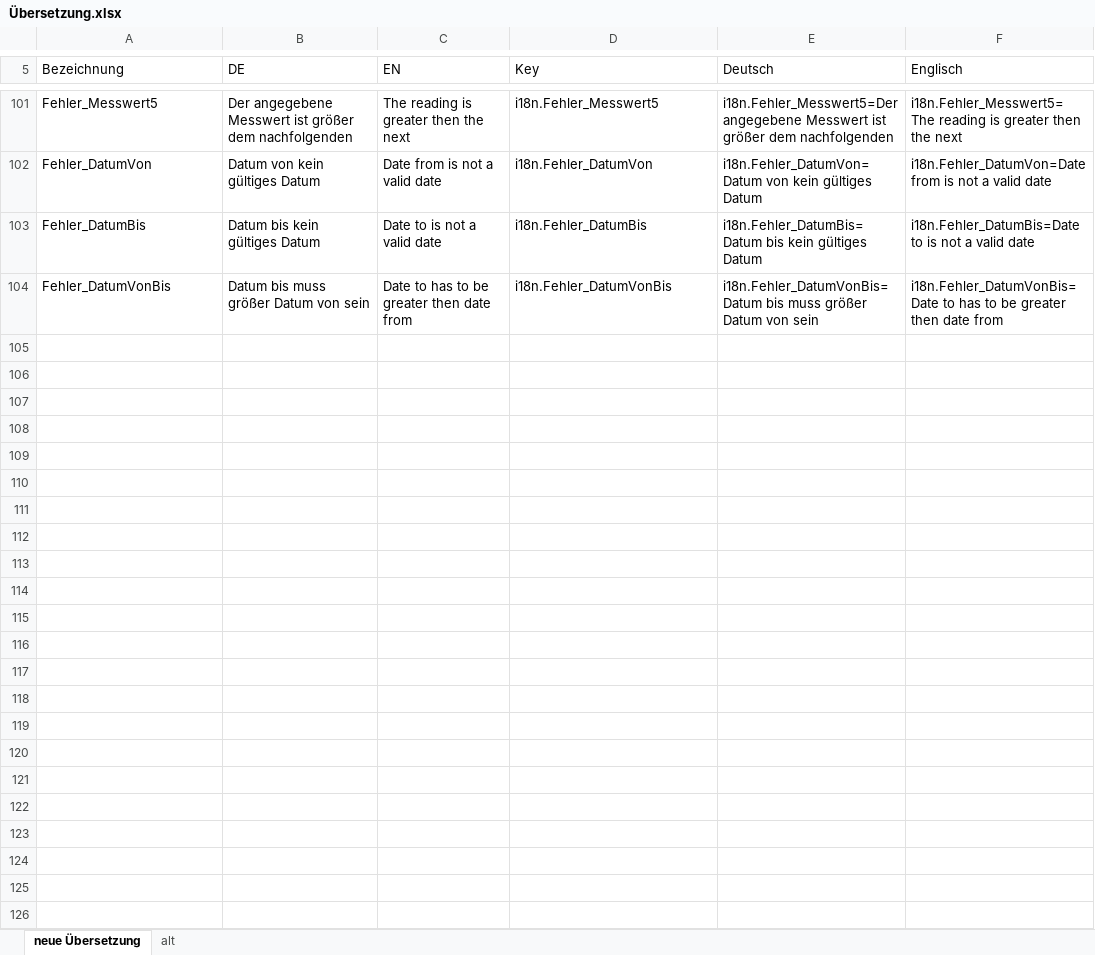
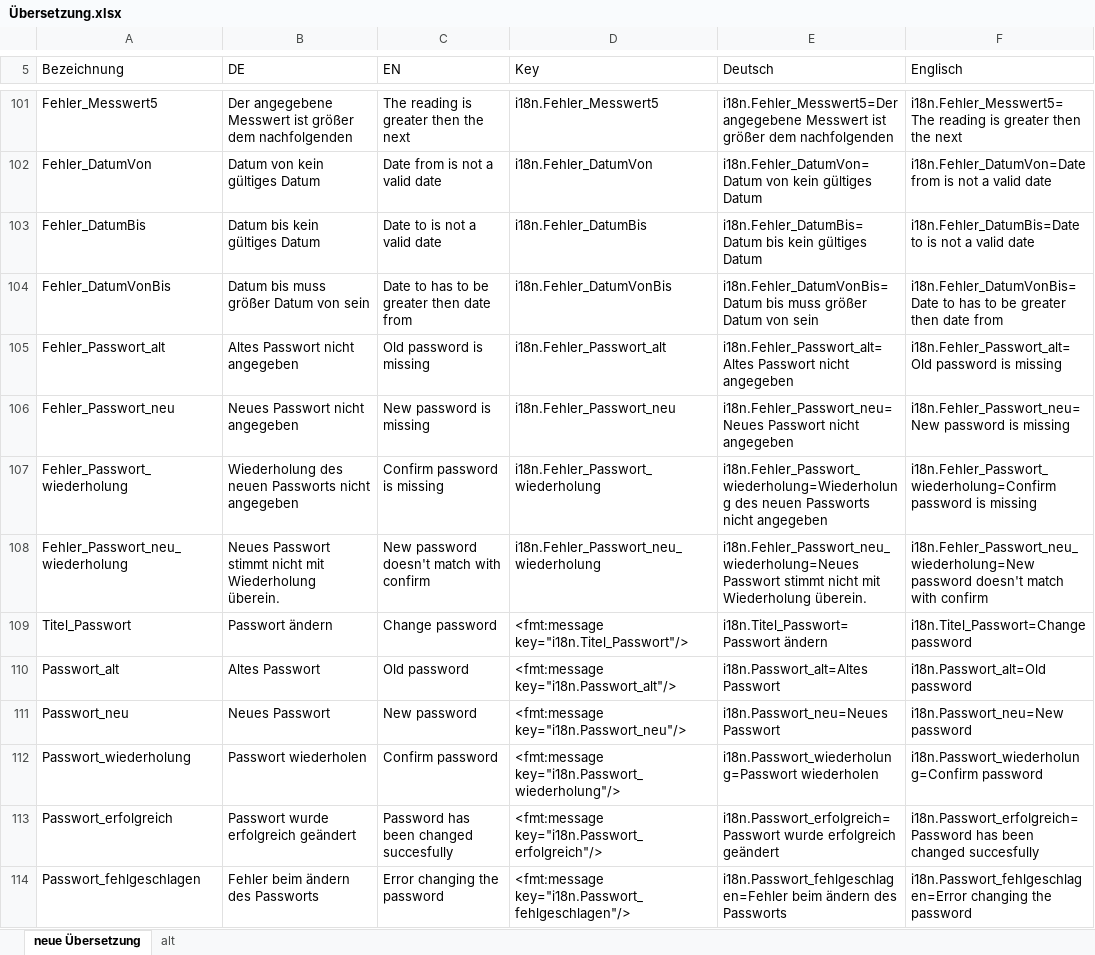
Before and after one commit to DerMagsTa/Kundenportal, an Excel workbook: Übersetzung.xlsx, sheet neue Übersetzung, drawn as a sheet; only a part is shown, gaps mark what is left out; values as stored, in another font and other column widths than the file's, no borders; table styles not drawn; the diff names each change by its address in the sheet, - before the commit and + after, or states it on an @@ line.

Commit message:
Passwort ändern
PW ändern
Adminrechte entfernt

```diff
--- a/Übersetzung.xlsx (sheet neue Übersetzung)
+++ b/Übersetzung.xlsx (sheet neue Übersetzung)
+row 105: Fehler_Passwort_alt | Altes Passwort nicht angegeben | Old password is missing | i18n.Fehler_Passwort_alt | i18n.Fehler_Passwort_alt=Altes Passwort nicht angegeben | i18n.Fehler_Passwort_alt=Old password is missing
+row 106: Fehler_Passwort_neu | Neues Passwort nicht angegeben | New password is missing | i18n.Fehler_Passwort_neu | i18n.Fehler_Passwort_neu=Neues Passwort nicht angegeben | i18n.Fehler_Passwort_neu=New password is missing
+row 107: Fehler_Passwort_wiederholung | Wiederholung des neuen Passworts nicht angegeben | Confirm password is missing | i18n.Fehler_Passwort_wiederholung | i18n.Fehler_Passwort_wiederholung=Wiederholung des neuen Passworts nicht angegeben | i18n.Fehler_Passwort_wiederholung=Confirm password is missing
+row 108: Fehler_Passwort_neu_wiederholung | Neues Passwort stimmt nicht mit Wiederholung überein. | New password doesn't match with confirm | i18n.Fehler_Passwort_neu_wiederholung | i18n.Fehler_Passwort_neu_wiederholung=Neues Passwort stimmt nicht mit Wiederholung überein. | i18n.Fehler_Passwort_neu_wiederholung=New password doesn't match with confirm
+row 109: Titel_Passwort | Passwort ändern | Change password | <fmt:message key="i18n.Titel_Passwort"/> | i18n.Titel_Passwort=Passwort ändern | i18n.Titel_Passwort=Change password
+row 110: Passwort_alt | Altes Passwort | Old password | <fmt:message key="i18n.Passwort_alt"/> | i18n.Passwort_alt=Altes Passwort | i18n.Passwort_alt=Old password
+row 111: Passwort_neu | Neues Passwort | New password | <fmt:message key="i18n.Passwort_neu"/> | i18n.Passwort_neu=Neues Passwort | i18n.Passwort_neu=New password
+row 112: Passwort_wiederholung | Passwort wiederholen | Confirm password | <fmt:message key="i18n.Passwort_wiederholung"/> | i18n.Passwort_wiederholung=Passwort wiederholen | i18n.Passwort_wiederholung=Confirm password
+row 113: Passwort_erfolgreich | Passwort wurde erfolgreich geändert | Password has been changed succesfully | <fmt:message key="i18n.Passwort_erfolgreich"/> | i18n.Passwort_erfolgreich=Passwort wurde erfolgreich geändert | i18n.Passwort_erfolgreich=Password has been changed succesfully
+row 114: Passwort_fehlgeschlagen | Fehler beim ändern des Passworts | Error changing the password | <fmt:message key="i18n.Passwort_fehlgeschlagen"/> | i18n.Passwort_fehlgeschlagen=Fehler beim ändern des Passworts | i18n.Passwort_fehlgeschlagen=Error changing the password
```
Also changed, not shown: 14 other files.
